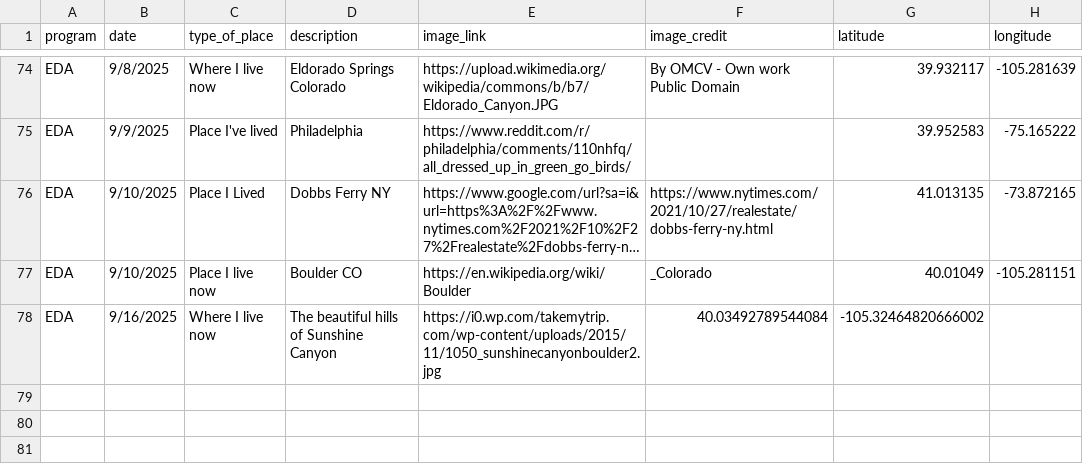
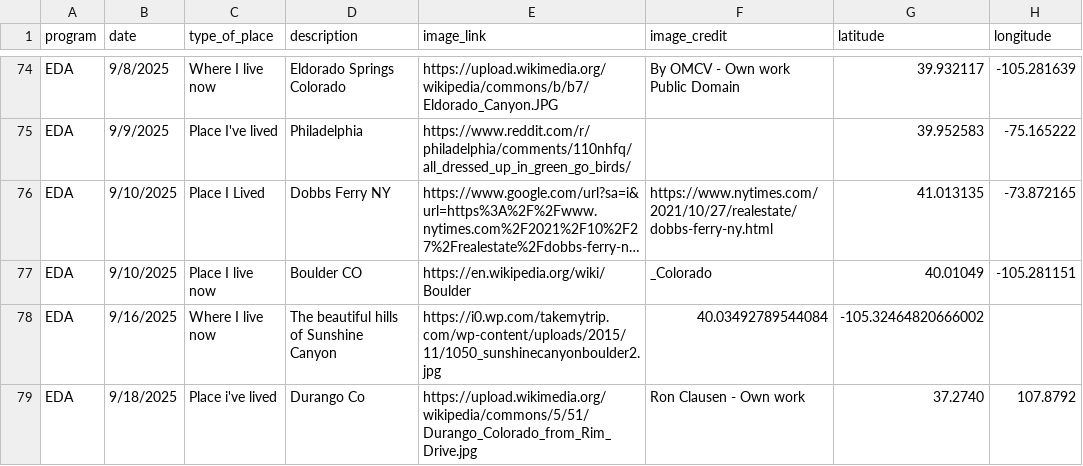
Before and after one commit to cu-esiil-edu/hometowns, a CSV file: hometowns.csv, drawn as a sheet; only a part is shown, gaps mark what is left out; long unchanged cells end in ….

Commit message:
Update hometowns.csv

```diff
--- a/hometowns.csv
+++ b/hometowns.csv
@@ -78 +78,2 @@ EDA,9/10/2025,Place I live now,Boulder CO,https://en.wikipedia.org/wiki/Boulder,
 EDA, 9/16/2025, Where I live now, The beautiful hills of Sunshine Canyon,https://i0.wp.com/takemytrip.com/wp-content/uploads/2015/11/1050_sunshinecanyonboulder2.jpg, 40.03492789544084, -105.32464820666002
+EDA, 9/18/2025, Place i've lived , Durango Co, https://upload.wikimedia.org/wikipedia/commons/5/51/Durango_Colorado_from_Rim_Drive.jpg,Ron Clausen - Own work,37.2740,107.8792
```
